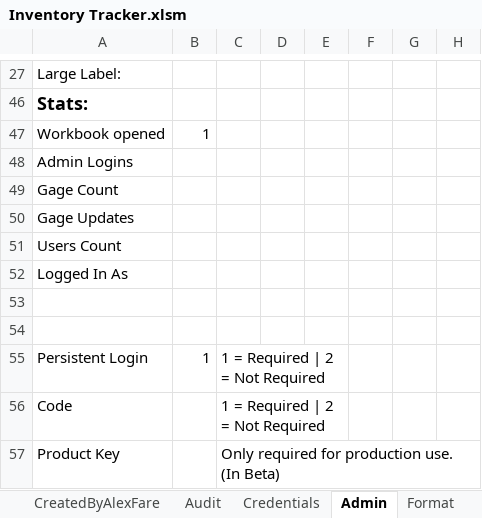
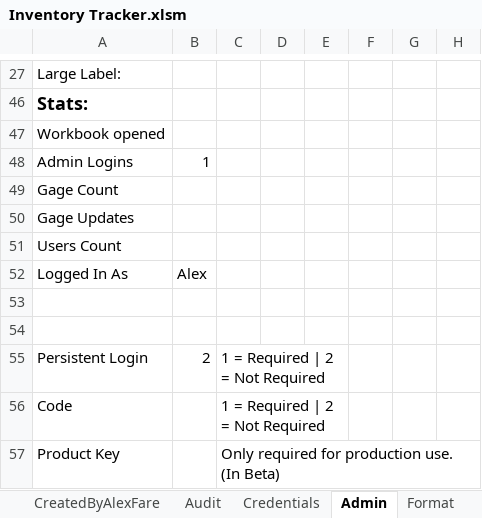
Before and after one commit to alexfare/InventoryTracker, an Excel workbook: Inventory Tracker.xlsm, sheet Admin, drawn as a sheet; only a part is shown, gaps mark what is left out; values as stored, in another font and other column widths than the file's, no borders; the diff names each change by its address in the sheet, - before the commit and + after, or states it on an @@ line.

Commit message:
v1.0.4
Added Version display to Menu & Admin Menu.
Fixed ReportIssue requiring Email.
Fixed crash that happened if you tried to login without entering any information.
Fixed crash that happened when formatting worksheet.
Added additional warning when formatting.

```diff
--- a/Inventory Tracker.xlsm (sheet Admin)
+++ b/Inventory Tracker.xlsm (sheet Admin)
-B47: 1
+B47: (empty)
-B48: (empty)
+B48: 1
-B52: (empty)
+B52: Alex
-B55: 1
+B55: 2
```
Also changed, not shown: sheet Credentials, sheet CreatedByAlexFare, sheet Audit, 11 other files.
